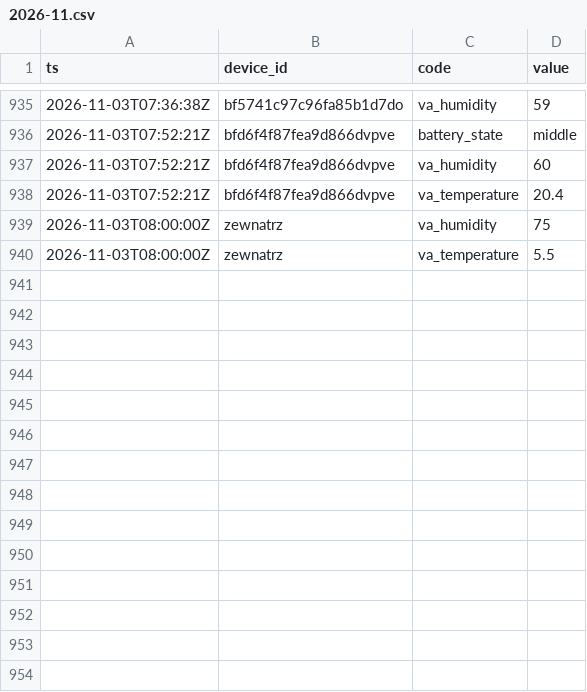
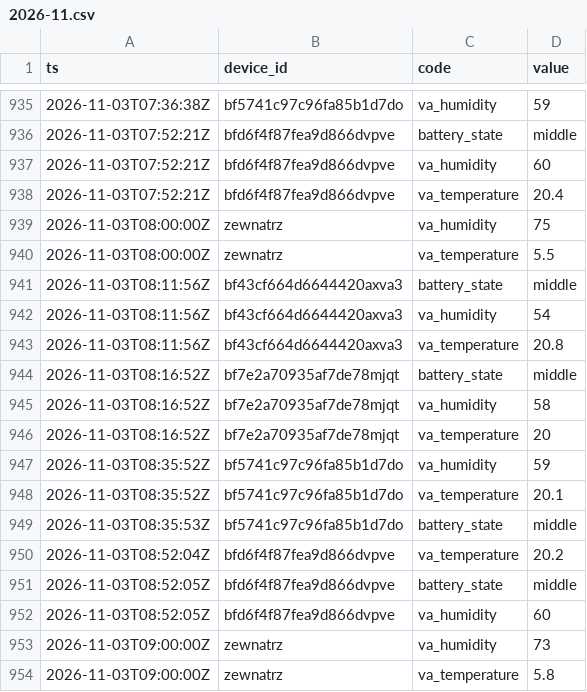
Before and after one commit to Bronek31/Smart-Home, a CSV file: data/2026-11.csv, drawn as a sheet; only a part is shown, gaps mark what is left out.

```diff
--- a/data/2026-11.csv
+++ b/data/2026-11.csv
@@ -940 +940,15 @@ ts,device_id,code,value
 2026-11-03T08:00:00Z,zewnatrz,va_temperature,5.5
+2026-11-03T08:11:56Z,bf43cf664d6644420axva3,battery_state,middle
+2026-11-03T08:11:56Z,bf43cf664d6644420axva3,va_humidity,54
+2026-11-03T08:11:56Z,bf43cf664d6644420axva3,va_temperature,20.8
+2026-11-03T08:16:52Z,bf7e2a70935af7de78mjqt,battery_state,middle
+2026-11-03T08:16:52Z,bf7e2a70935af7de78mjqt,va_humidity,58
+2026-11-03T08:16:52Z,bf7e2a70935af7de78mjqt,va_temperature,20
+2026-11-03T08:35:52Z,bf5741c97c96fa85b1d7do,va_humidity,59
+2026-11-03T08:35:52Z,bf5741c97c96fa85b1d7do,va_temperature,20.1
+2026-11-03T08:35:53Z,bf5741c97c96fa85b1d7do,battery_state,middle
+2026-11-03T08:52:04Z,bfd6f4f87fea9d866dvpve,va_temperature,20.2
+2026-11-03T08:52:05Z,bfd6f4f87fea9d866dvpve,battery_state,middle
+2026-11-03T08:52:05Z,bfd6f4f87fea9d866dvpve,va_humidity,60
+2026-11-03T09:00:00Z,zewnatrz,va_humidity,73
+2026-11-03T09:00:00Z,zewnatrz,va_temperature,5.8
```
Also changed, not shown: data/dzienne.csv, data/rosliny/2026-11.csv, 4 other files.
